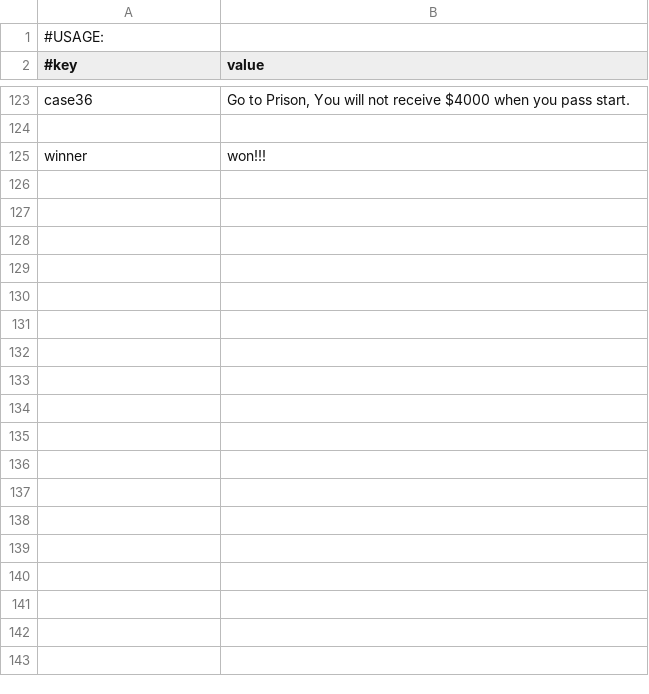
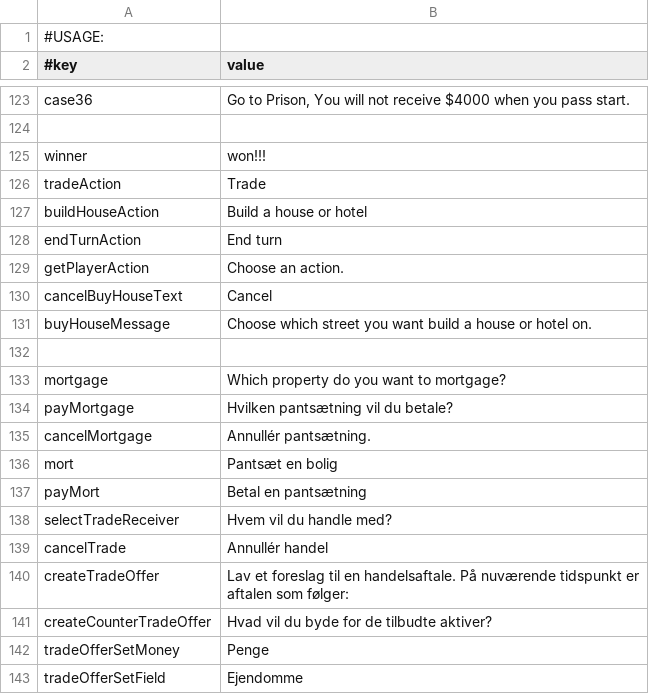
Before and after one commit to Magnusrk/G16.Matador, a CSV file: src/main/resources/LanguagePacks/en.csv, drawn as a sheet; only a part is shown, gaps mark what is left out; the diff covers the shown part only; the diff names each change by its address in the sheet, - before the commit and + after, or states it on an @@ line.

Commit message:
Updated some text strings in the language files

```diff
--- a/src/main/resources/LanguagePacks/en.csv
+++ b/src/main/resources/LanguagePacks/en.csv
+row 126: tradeAction | Trade
+row 127: buildHouseAction | Build a house or hotel
+row 128: endTurnAction | End turn
+row 129: getPlayerAction | Choose an action.
+row 130: cancelBuyHouseText | Cancel
+row 131: buyHouseMessage | Choose which street you want build a house or hotel on.
+row 132: (empty)
+row 133: mortgage | Which property do you want to mortgage?
+row 134: payMortgage | Hvilken pantsætning vil du betale?
+row 135: cancelMortgage | Annullér pantsætning.
+row 136: mort | Pantsæt en bolig
+row 137: payMort | Betal en pantsætning
+row 138: selectTradeReceiver | Hvem vil du handle med?
+row 139: cancelTrade | Annullér handel
+row 140: createTradeOffer | Lav et foreslag til en handelsaftale. På nuværende tidspunkt er aftalen som følger:
+row 141: createCounterTradeOffer | Hvad vil du byde for de tilbudte aktiver?
+row 142: tradeOfferSetMoney | Penge
+row 143: tradeOfferSetField | Ejendomme
```
Also changed, not shown: 17 added rows elsewhere in this file, src/main/resources/LanguagePacks/da.csv.
